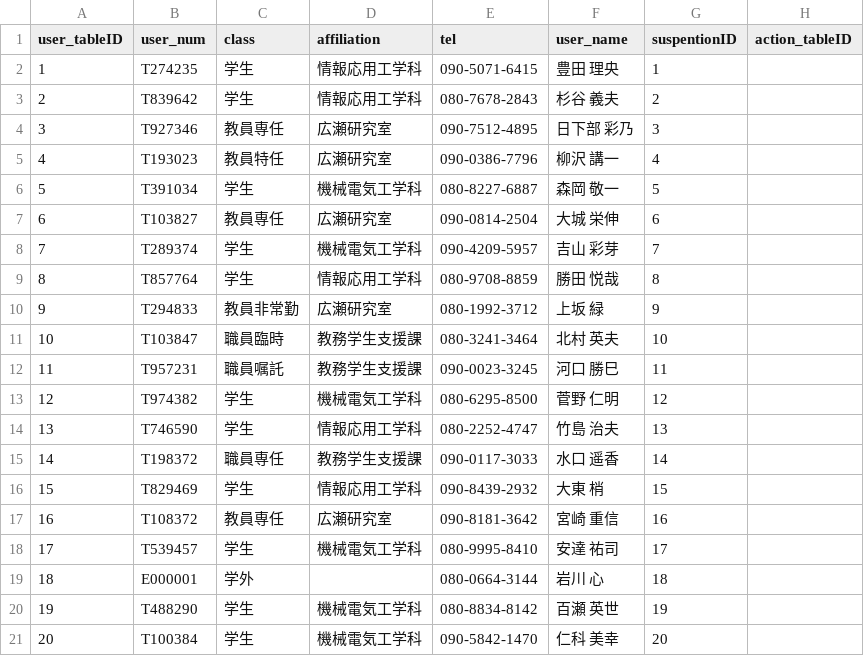
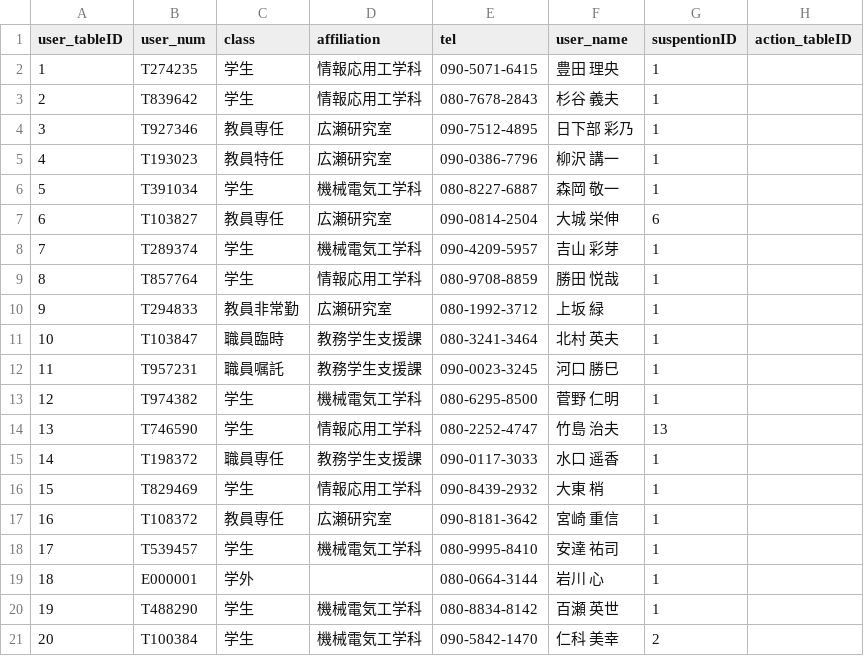
Before and after one commit to Kotaro0722/covid-19, a CSV file: db/data/user_table.csv, drawn as a sheet.

Commit message:
suspension_tableのデータ入力に関して修正

```diff
--- a/db/data/user_table.csv
+++ b/db/data/user_table.csv
@@ -2,20 +2,20 @@ user_tableID,user_num,class,affiliation,tel,user_name,suspentionID,action_tableI
 1,T274235,学生,情報応用工学科,090-5071-6415,豊田 理央,1,
-2,T839642,学生,情報応用工学科,080-7678-2843,杉谷 義夫,2,
-3,T927346,教員専任,広瀬研究室,090-7512-4895,日下部 彩乃,3,
-4,T193023,教員特任,広瀬研究室,090-0386-7796,柳沢 講一,4,
-5,T391034,学生,機械電気工学科,080-8227-6887,森岡 敬一,5,
+2,T839642,学生,情報応用工学科,080-7678-2843,杉谷 義夫,1,
+3,T927346,教員専任,広瀬研究室,090-7512-4895,日下部 彩乃,1,
+4,T193023,教員特任,広瀬研究室,090-0386-7796,柳沢 講一,1,
+5,T391034,学生,機械電気工学科,080-8227-6887,森岡 敬一,1,
 6,T103827,教員専任,広瀬研究室,090-0814-2504,大城 栄伸,6,
-7,T289374,学生,機械電気工学科,090-4209-5957,吉山 彩芽,7,
-8,T857764,学生,情報応用工学科,080-9708-8859,勝田 悦哉,8,
-9,T294833,教員非常勤,広瀬研究室,080-1992-3712,上坂 緑,9,
-10,T103847,職員臨時,教務学生支援課,080-3241-3464,北村 英夫,10,
-11,T957231,職員嘱託,教務学生支援課,090-0023-3245,河口 勝巳,11,
-12,T974382,学生,機械電気工学科,080-6295-8500,菅野 仁明,12,
+7,T289374,学生,機械電気工学科,090-4209-5957,吉山 彩芽,1,
+8,T857764,学生,情報応用工学科,080-9708-8859,勝田 悦哉,1,
+9,T294833,教員非常勤,広瀬研究室,080-1992-3712,上坂 緑,1,
+10,T103847,職員臨時,教務学生支援課,080-3241-3464,北村 英夫,1,
+11,T957231,職員嘱託,教務学生支援課,090-0023-3245,河口 勝巳,1,
+12,T974382,学生,機械電気工学科,080-6295-8500,菅野 仁明,1,
 13,T746590,学生,情報応用工学科,080-2252-4747,竹島 治夫,13,
-14,T198372,職員専任,教務学生支援課,090-0117-3033,水口 遥香,14,
-15,T829469,学生,情報応用工学科,090-8439-2932,大東 梢,15,
-16,T108372,教員専任,広瀬研究室,090-8181-3642,宮崎 重信,16,
-17,T539457,学生,機械電気工学科,080-9995-8410,安達 祐司,17,
-18,E000001,学外,,080-0664-3144,岩川 心,18,
-19,T488290,学生,機械電気工学科,080-8834-8142,百瀬 英世,19,
-20,T100384,学生,機械電気工学科,090-5842-1470,仁科 美幸,20,
+14,T198372,職員専任,教務学生支援課,090-0117-3033,水口 遥香,1,
+15,T829469,学生,情報応用工学科,090-8439-2932,大東 梢,1,
+16,T108372,教員専任,広瀬研究室,090-8181-3642,宮崎 重信,1,
+17,T539457,学生,機械電気工学科,080-9995-8410,安達 祐司,1,
+18,E000001,学外,,080-0664-3144,岩川 心,1,
+19,T488290,学生,機械電気工学科,080-8834-8142,百瀬 英世,1,
+20,T100384,学生,機械電気工学科,090-5842-1470,仁科 美幸,2,
```
Also changed, not shown: 3 other files.
